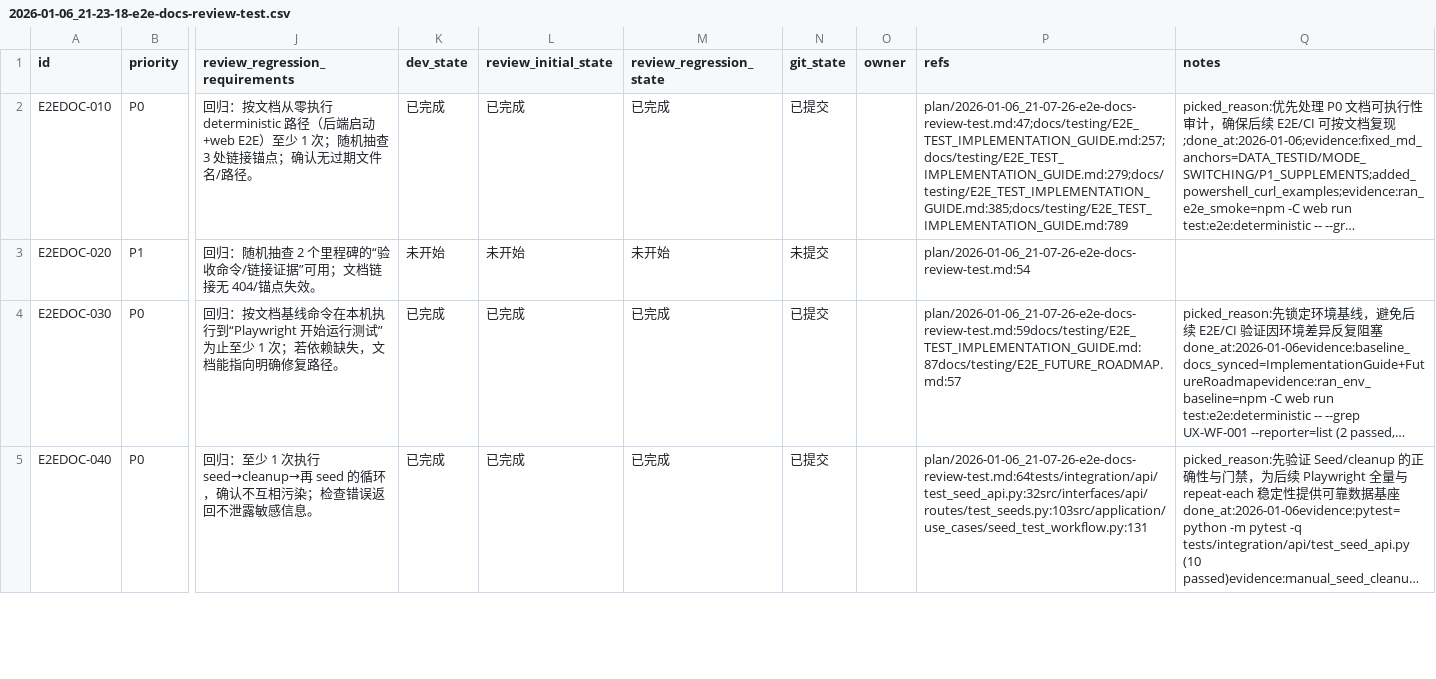
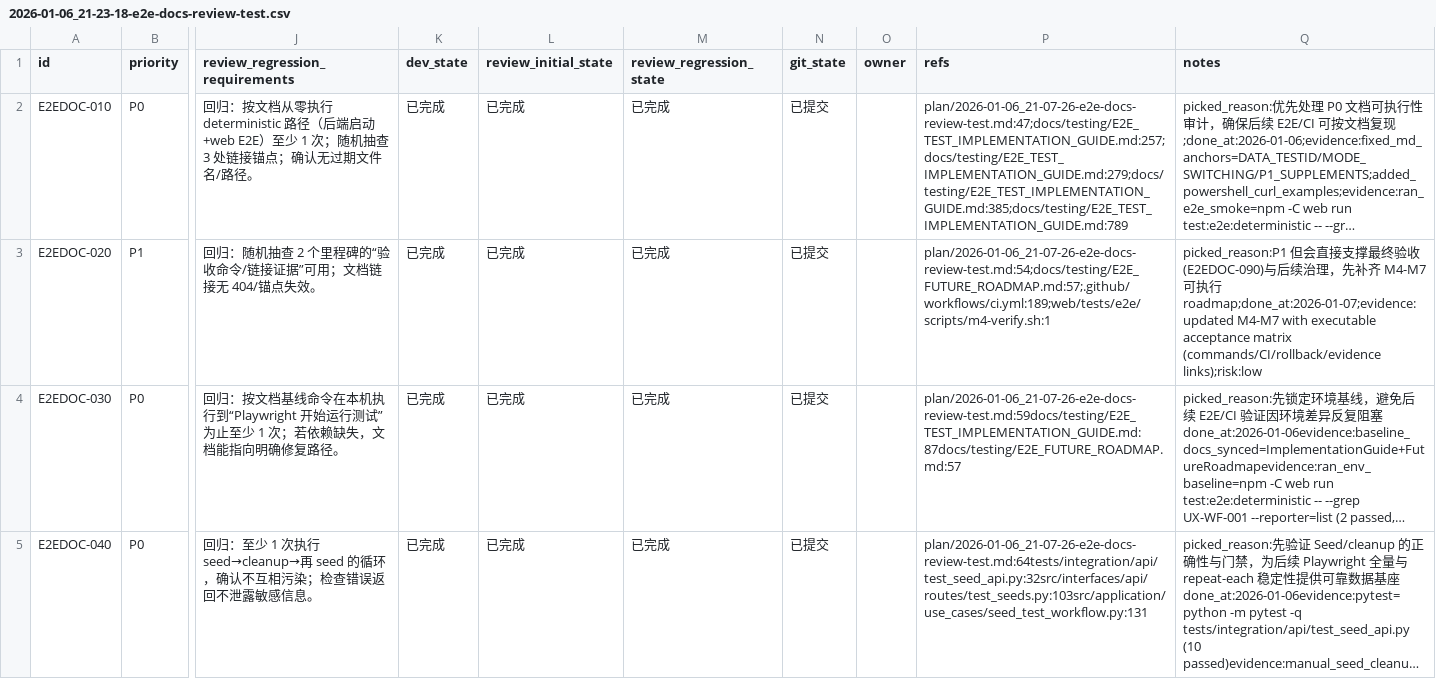
Before and after one commit to DSGWJQ/Feagent, a CSV file: issues/2026-01-06_21-23-18-e2e-docs-review-test.csv, drawn as a sheet; only a part is shown, gaps mark what is left out; long unchanged cells end in …; the diff names each change by its address in the sheet, - before the commit and + after, or states it on an @@ line.

Commit message:
[E2EDOC-020] 落地化 Future Roadmap（M4-M7）

```diff
--- a/issues/2026-01-06_21-23-18-e2e-docs-review-test.csv
+++ b/issues/2026-01-06_21-23-18-e2e-docs-review-test.csv
-K3 (dev_state): 未开始
+K3 (dev_state): 已完成
-L3 (review_initial_state): 未开始
+L3 (review_initial_state): 已完成
-M3 (review_regression_state): 未开始
+M3 (review_regression_state): 已完成
-N3 (git_state): 未提交
+N3 (git_state): 已提交
-P3 (refs): plan/2026-01-06_21-07-26-e2e-docs-review-test.md:54
+P3 (refs): plan/2026-01-06_21-07-26-e2e-docs-review-test.md:54;docs/testing/E2E_FUTURE_ROADMAP.md:57;.github/workflows/ci.yml:189;web/tests/e2e/scripts/m4-verify.sh:1
-Q3 (notes): (empty)
+Q3 (notes): picked_reason:P1 但会直接支撑最终验收(E2EDOC-090)与后续治理，先补齐 M4-M7 可执行 roadmap;done_at:2026-01-07;evidence:updated M4-M7 with executable acceptance matrix (commands/CI/rollback/evidence links);risk:low
```
Also changed, not shown: 1 other file.
